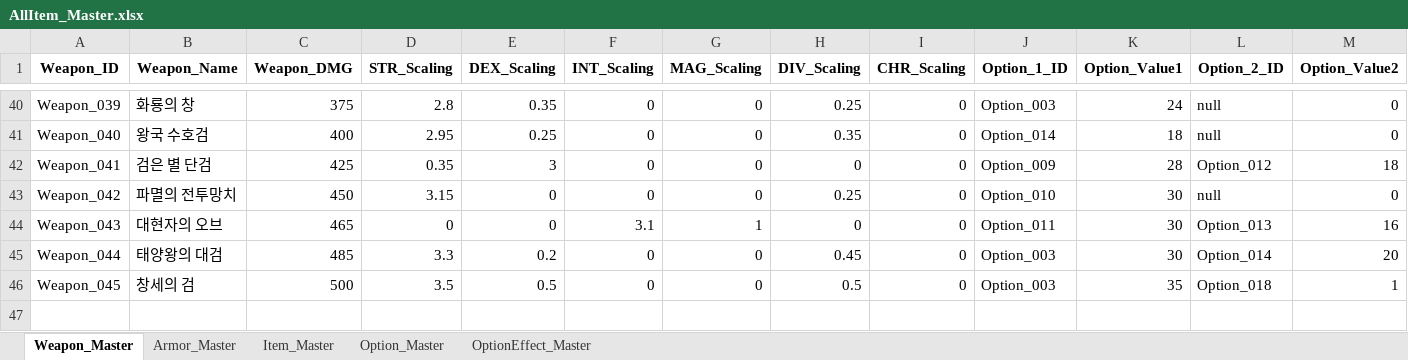
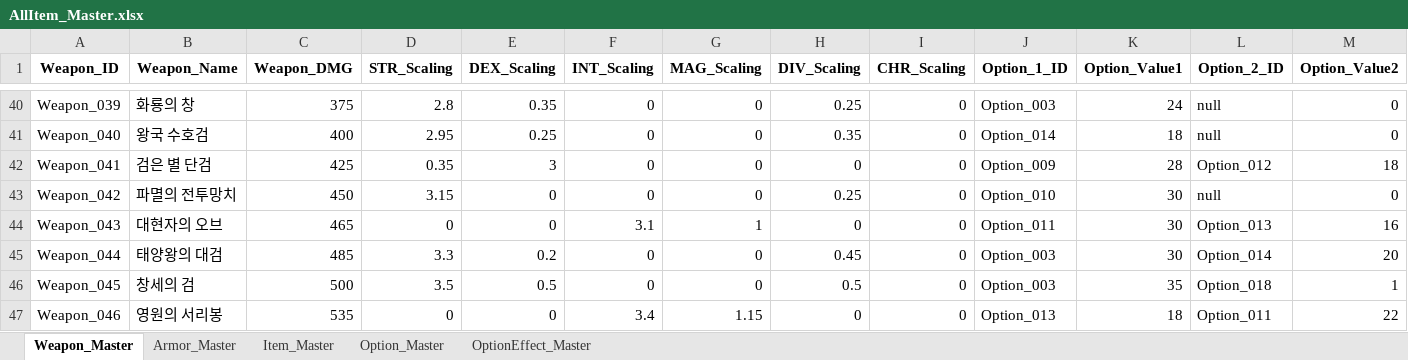
Before and after one commit to SoyCkicken/Adventure, an Excel workbook: JsonFile/Assets/ExcelFiles/AllItem_Master.xlsx, sheet Weapon_Master, drawn as a sheet; only a part is shown, gaps mark what is left out; values as stored, in another font and other column widths than the file's, no borders; rows hold the shown columns only; the diff names each change by its address in the sheet, - before the commit and + after, or states it on an @@ line.

```diff
--- a/JsonFile/Assets/ExcelFiles/AllItem_Master.xlsx (sheet Weapon_Master)
+++ b/JsonFile/Assets/ExcelFiles/AllItem_Master.xlsx (sheet Weapon_Master)
+row 47: Weapon_046 | 영원의 서리봉 | 535 | 0 | 0 | 3.4 | 1.15 | 0 | 0 | Option_013 | 18 | Option_011 | 22
```
Also changed, not shown: sheet Armor_Master, JsonFile/Assets/ExcelFiles/Merchant's items.xlsx, 15 other files.
